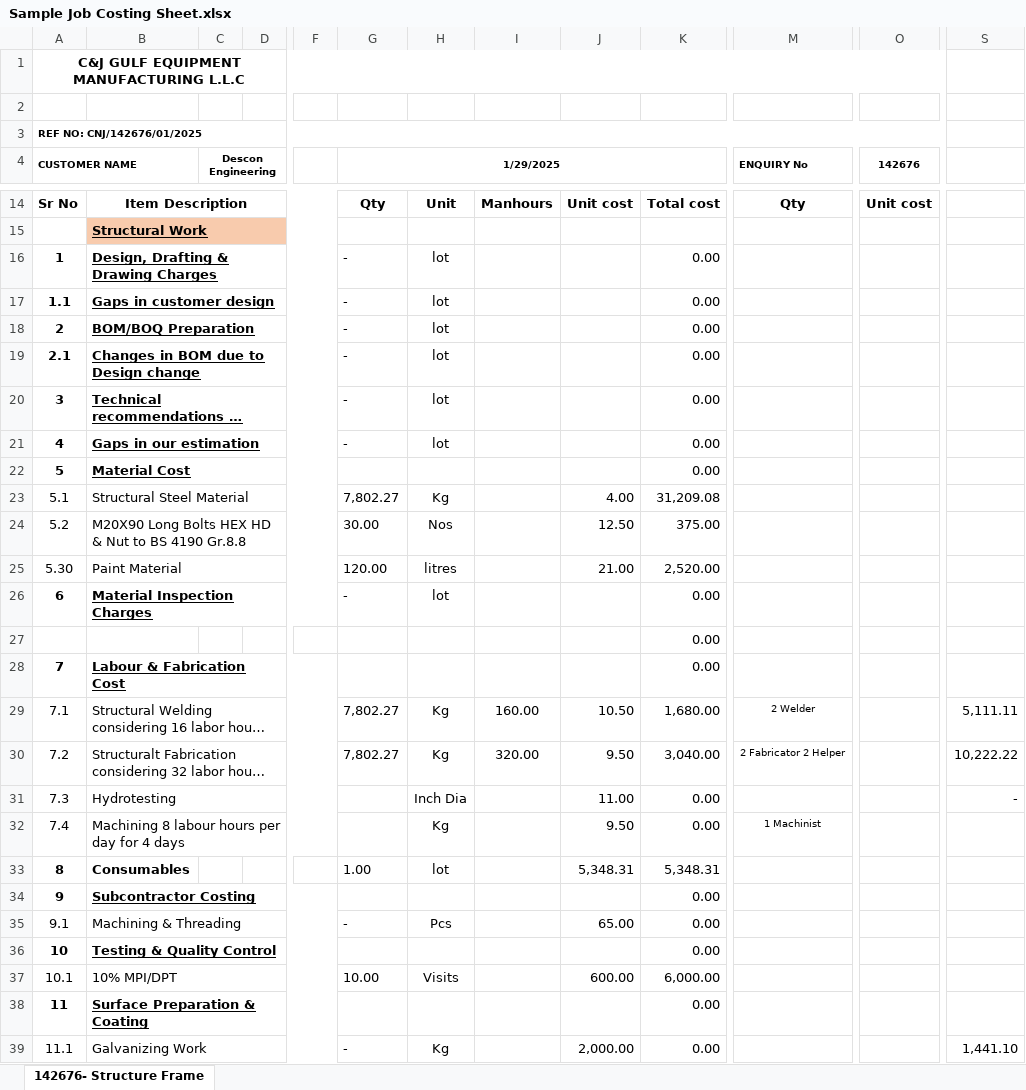
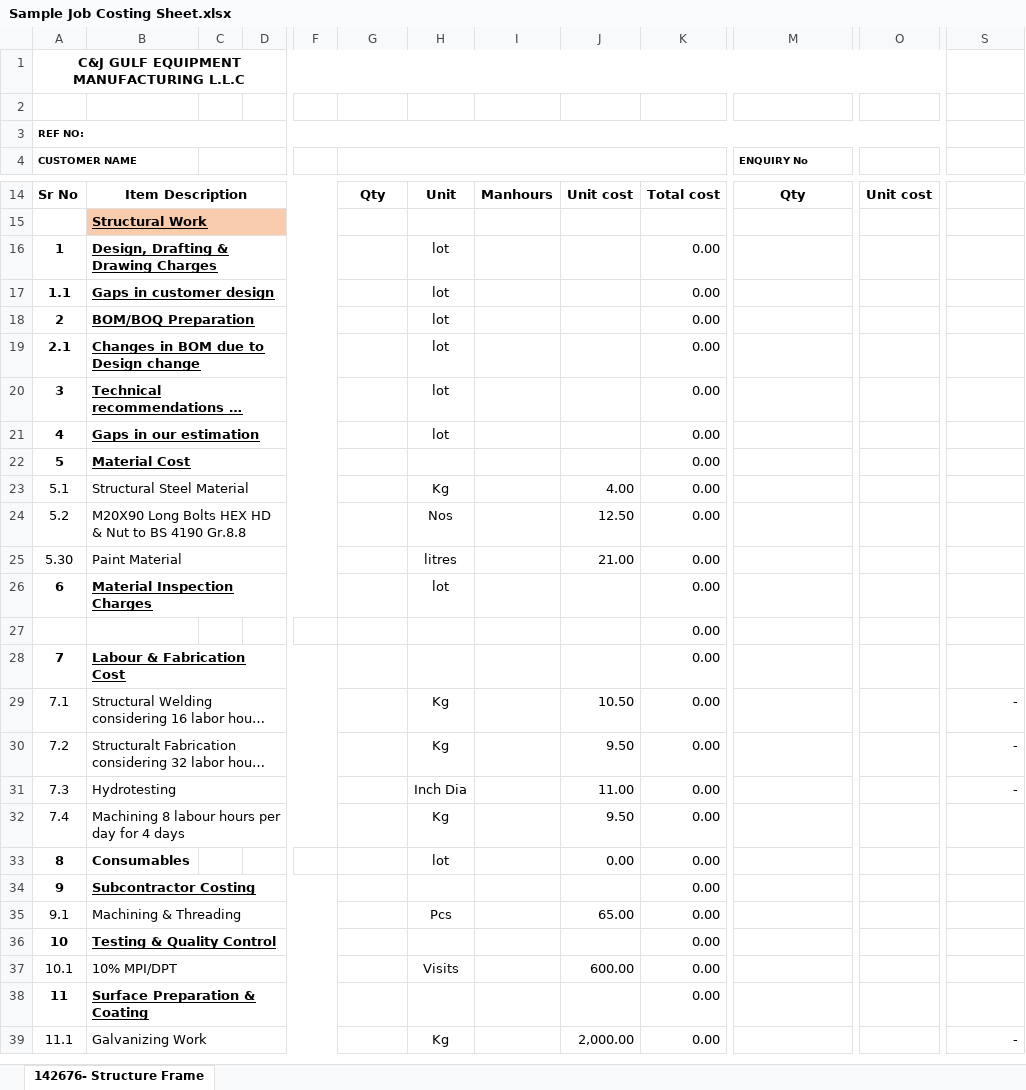
Before and after one commit to shyamyellapu/CostEstimatorAgent, an Excel workbook: ReferenceFiles/Sample Job Costing Sheet.xlsx, sheet 142676- Structure Frame, drawn as a sheet; only a part is shown, gaps mark what is left out; long unchanged cells end in …; values as stored, in another font and other column widths than the file's, no borders; charts and pictures not drawn; the diff covers the shown part only; the diff names each change by its address in the sheet, - before the commit and + after, or states it on an @@ line.

Commit message:
fixed ExcelGeneration

```diff
--- a/ReferenceFiles/Sample Job Costing Sheet.xlsx (sheet 142676- Structure Frame)
+++ b/ReferenceFiles/Sample Job Costing Sheet.xlsx (sheet 142676- Structure Frame)
-A3 (CUSTOMER NAME): REF NO: CNJ/142676/01/2025
+A3 (CUSTOMER NAME): REF NO:
-C4: Descon Engineering
+C4: (empty)
-G4: 1/29/2025
+G4: (empty)
-O4: 142676
+O4: (empty)
-G16:G21: -
+G16:G21: (empty)
-G23: 7,802.27
+G23: (empty)
-K23: 31,209.08
+K23: 0.00
-G24: 30.00
+G24: (empty)
-K24: 375.00
+K24: 0.00
-G25: 120.00
+G25: (empty)
-K25: 2,520.00
+K25: 0.00
-G26: -
+G26: (empty)
-G29:G30: 7,802.27
+G29:G30: (empty)
-I29: 160.00
+I29: (empty)
-K29: 1,680.00
+K29: 0.00
-M29 (ENQUIRY No): 2 Welder
+M29 (ENQUIRY No): (empty)
-S29: 5,111.11
+S29: -
-I30: 320.00
+I30: (empty)
-K30: 3,040.00
+K30: 0.00
-M30 (ENQUIRY No): 2 Fabricator 2 Helper
+M30 (ENQUIRY No): (empty)
-S30: 10,222.22
+S30: -
-M32 (ENQUIRY No): 1 Machinist
+M32 (ENQUIRY No): (empty)
-G33: 1.00
+G33: (empty)
-J33: 5,348.31
+J33: 0.00
-K33: 5,348.31
+K33: 0.00
-G35: -
+G35: (empty)
-G37: 10.00
+G37: (empty)
-K37: 6,000.00
+K37: 0.00
-G39: -
+G39: (empty)
-S39: 1,441.10
+S39: -
```
Also changed, not shown: 38 edited cells and cell formats elsewhere in this sheet, charts or pictures, 4 other files.
